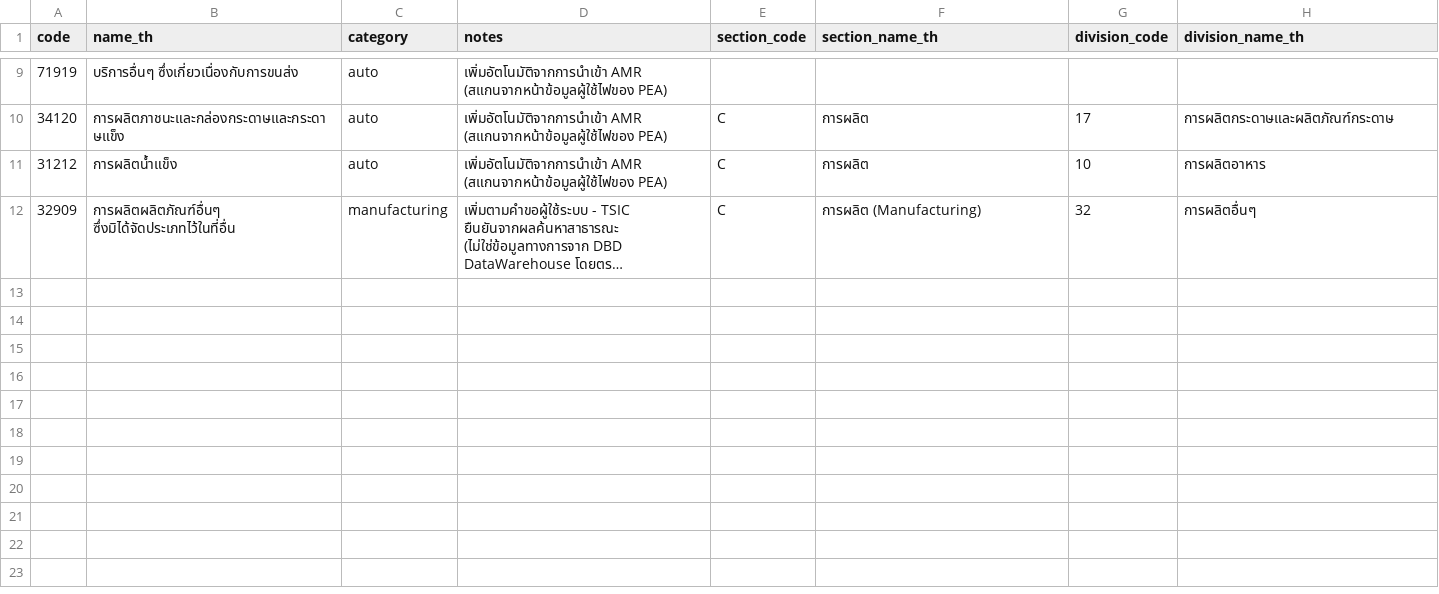
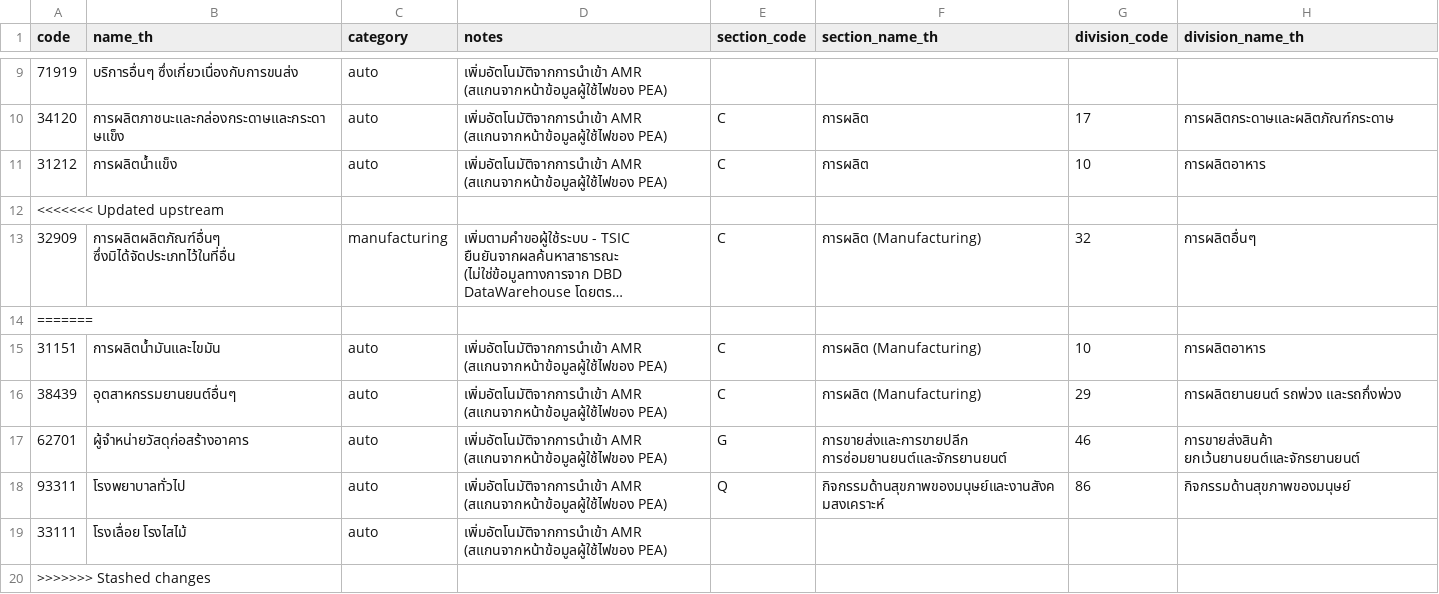
Before and after one commit to DekPeem/Data, a CSV file: data/reference/business_types.csv, drawn as a sheet; only a part is shown, gaps mark what is left out; long unchanged cells end in …; the diff names each change by its address in the sheet, - before the commit and + after, or states it on an @@ line.

Commit message:
merge: เก็บ business type ใหม่ทั้งจากในเครื่องและจาก GitHub

```diff
--- a/data/reference/business_types.csv
+++ b/data/reference/business_types.csv
+row 12: <<<<<<< Updated upstream
+row 14: =======
+row 15: 31151 | การผลิตน้ำมันและไขมัน | auto | เพิ่มอัตโนมัติจากการนำเข้า AMR (สแกนจากหน้าข้อมูลผู้ใช้ไฟของ PEA) | C | การผลิต (Manufacturing) | 10 | การผลิตอาหาร
+row 16: 38439 | อุตสาหกรรมยานยนต์อื่นๆ | auto | เพิ่มอัตโนมัติจากการนำเข้า AMR (สแกนจากหน้าข้อมูลผู้ใช้ไฟของ PEA) | C | การผลิต (Manufacturing) | 29 | การผลิตยานยนต์ รถพ่วง และรถกึ่งพ่วง
+row 17: 62701 | ผู้จำหน่ายวัสดุก่อสร้างอาคาร | auto | เพิ่มอัตโนมัติจากการนำเข้า AMR (สแกนจากหน้าข้อมูลผู้ใช้ไฟของ PEA) | G | การขายส่งและการขายปลีก การซ่อมยานยนต์และจักรยานยนต์ | 46 | การขายส่งสินค้า ยกเว้นยานยนต์และจักรยานยนต์
+row 18: 93311 | โรงพยาบาลทั่วไป | auto | เพิ่มอัตโนมัติจากการนำเข้า AMR (สแกนจากหน้าข้อมูลผู้ใช้ไฟของ PEA) | Q | กิจกรรมด้านสุขภาพของมนุษย์และงานสังคมสงเคราะห์ | 86 | กิจกรรมด้านสุขภาพของมนุษย์
+row 19: 33111 | โรงเลื่อย โรงไสไม้ | auto | เพิ่มอัตโนมัติจากการนำเข้า AMR (สแกนจากหน้าข้อมูลผู้ใช้ไฟของ PEA)
+row 20: >>>>>>> Stashed changes
```
Also changed, not shown: data/reference/load_profiles.csv, 1 other file.
